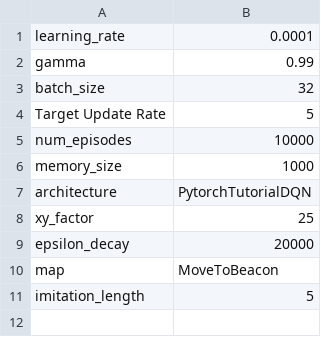
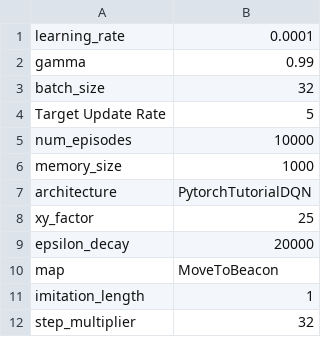
Before and after one commit to Teslatic/SC2-Freiburg, a CSV file: hendrik/Ghost/experiment/default/hyper.csv, drawn as a sheet.

Commit message:
further experiments

```diff
--- a/hendrik/Ghost/experiment/default/hyper.csv
+++ b/hendrik/Ghost/experiment/default/hyper.csv
@@ -10,2 +10,3 @@ epsilon_decay,20000
 map,MoveToBeacon
-imitation_length,5
+imitation_length,1
+step_multiplier,32
```
Also changed, not shown: 8 other files.
